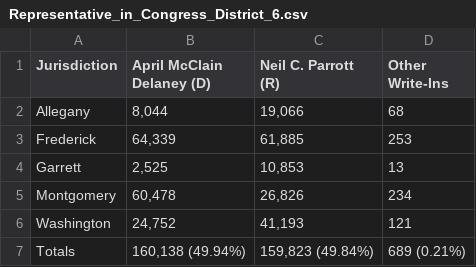
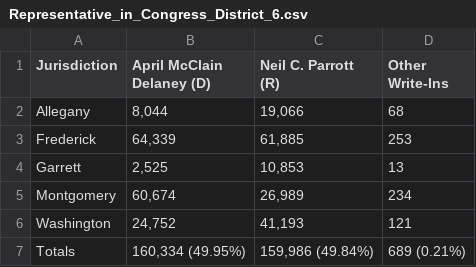
Before and after one commit to dwillis/maryland_elections, a CSV file: data/Representative_in_Congress_District_6.csv, drawn as a sheet.

```diff
--- a/data/Representative_in_Congress_District_6.csv
+++ b/data/Representative_in_Congress_District_6.csv
@@ -4,4 +4,4 @@ Frederick,"64,339","61,885",253
 Garrett,"2,525","10,853",13
-Montgomery,"60,478","26,826",234
+Montgomery,"60,674","26,989",234
 Washington,"24,752","41,193",121
-Totals,"160,138 (49.94%)","159,823 (49.84%)",689 (0.21%)
+Totals,"160,334 (49.95%)","159,986 (49.84%)",689 (0.21%)
```
